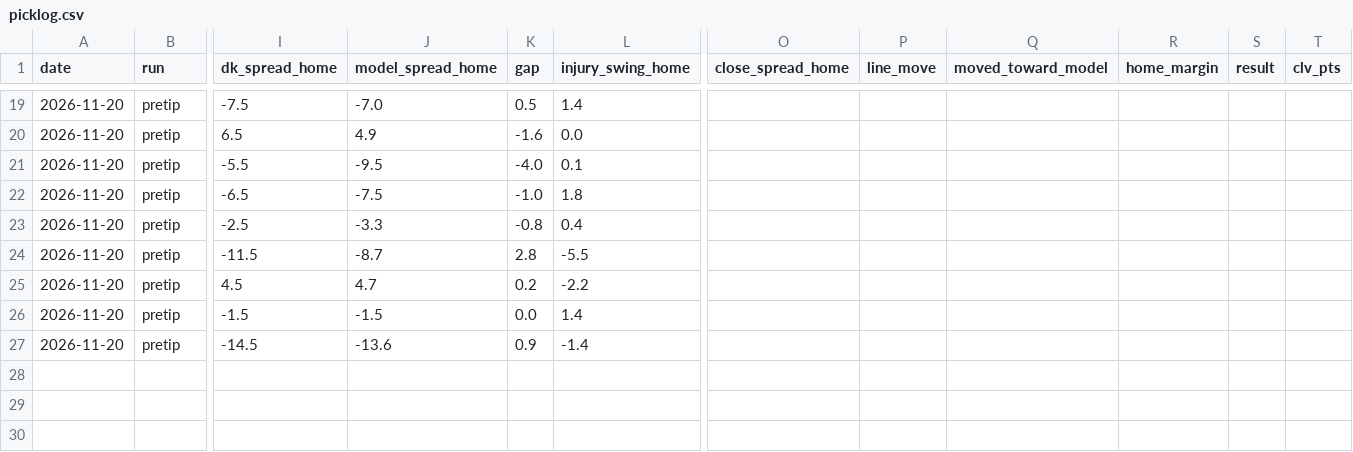
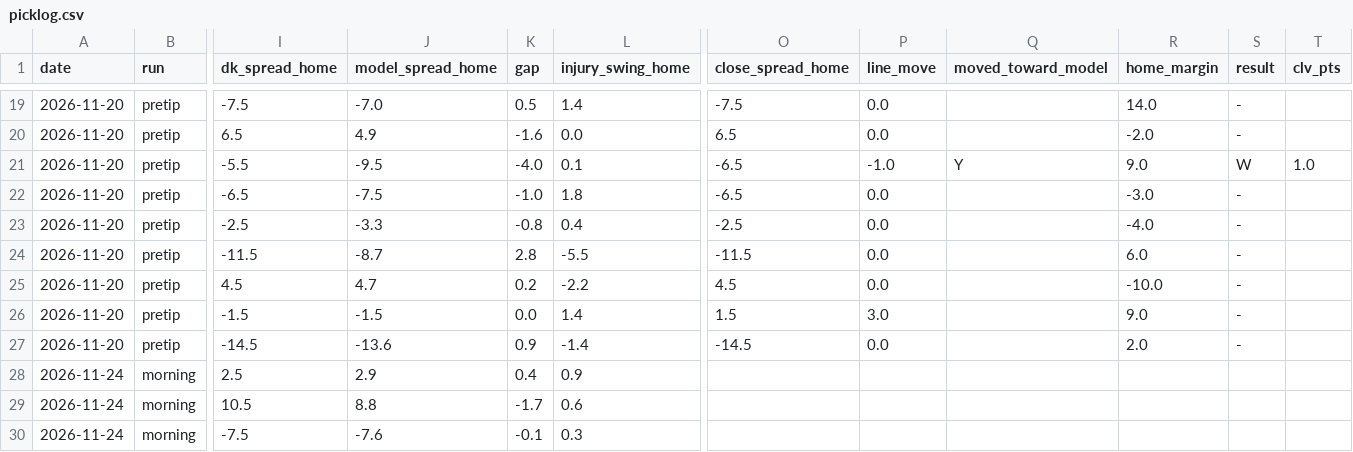
Before and after one commit to tylerheathcock1/nba-model-v7, a CSV file: data/picklog.csv, drawn as a sheet; only a part is shown, gaps mark what is left out; rows hold the shown columns only; the diff covers the shown part only; the diff names each change by its address in the sheet, - before the commit and + after, or states it on an @@ line.

```diff
--- a/data/picklog.csv
+++ b/data/picklog.csv
-O19 (close_spread_home): (empty)
+O19 (close_spread_home): -7.5
-P19:P20 (line_move): (empty)
+P19:P20 (line_move): 0.0
-R19 (home_margin): (empty)
+R19 (home_margin): 14.0
-S19:S20 (result): (empty)
+S19:S20 (result): -
-O20 (close_spread_home): (empty)
+O20 (close_spread_home): 6.5
-R20 (home_margin): (empty)
+R20 (home_margin): -2.0
-O21:O22 (close_spread_home): (empty)
+O21:O22 (close_spread_home): -6.5
-P21 (line_move): (empty)
+P21 (line_move): -1.0
-Q21 (moved_toward_model): (empty)
+Q21 (moved_toward_model): Y
-R21 (home_margin): (empty)
+R21 (home_margin): 9.0
-S21 (result): (empty)
+S21 (result): W
-T21 (clv_pts): (empty)
+T21 (clv_pts): 1.0
-P22:P25 (line_move): (empty)
+P22:P25 (line_move): 0.0
-R22 (home_margin): (empty)
+R22 (home_margin): -3.0
-S22:S27 (result): (empty)
+S22:S27 (result): -
-O23 (close_spread_home): (empty)
+O23 (close_spread_home): -2.5
-R23 (home_margin): (empty)
+R23 (home_margin): -4.0
-O24 (close_spread_home): (empty)
+O24 (close_spread_home): -11.5
-R24 (home_margin): (empty)
+R24 (home_margin): 6.0
-O25 (close_spread_home): (empty)
+O25 (close_spread_home): 4.5
-R25 (home_margin): (empty)
+R25 (home_margin): -10.0
-O26 (close_spread_home): (empty)
+O26 (close_spread_home): 1.5
-P26 (line_move): (empty)
+P26 (line_move): 3.0
-R26 (home_margin): (empty)
+R26 (home_margin): 9.0
-O27 (close_spread_home): (empty)
+O27 (close_spread_home): -14.5
-P27 (line_move): (empty)
+P27 (line_move): 0.0
-R27 (home_margin): (empty)
+R27 (home_margin): 2.0
+row 28: 2026-11-24 | morning | 2.5 | 2.9 | 0.4 | 0.9
+row 29: 2026-11-24 | morning | 10.5 | 8.8 | -1.7 | 0.6
+row 30: 2026-11-24 | morning | -7.5 | -7.6 | -0.1 | 0.3
```
Also changed, not shown: 40 edited cells elsewhere in this file, data/out/picklog_recent.csv, data/out/slate.csv, 4 other files.
